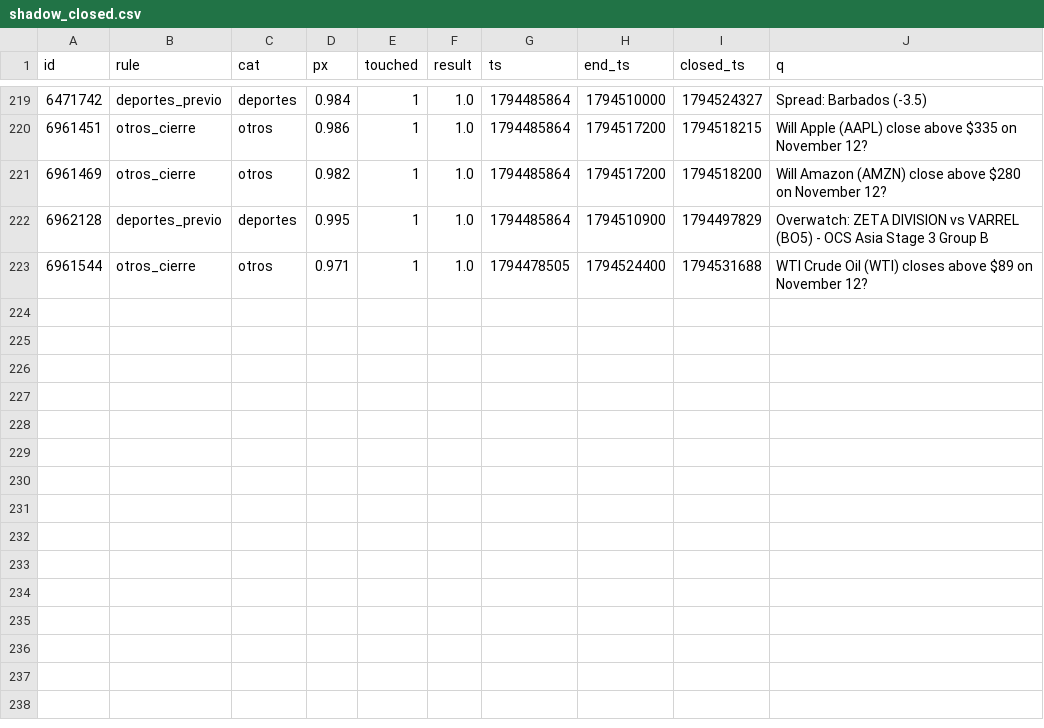
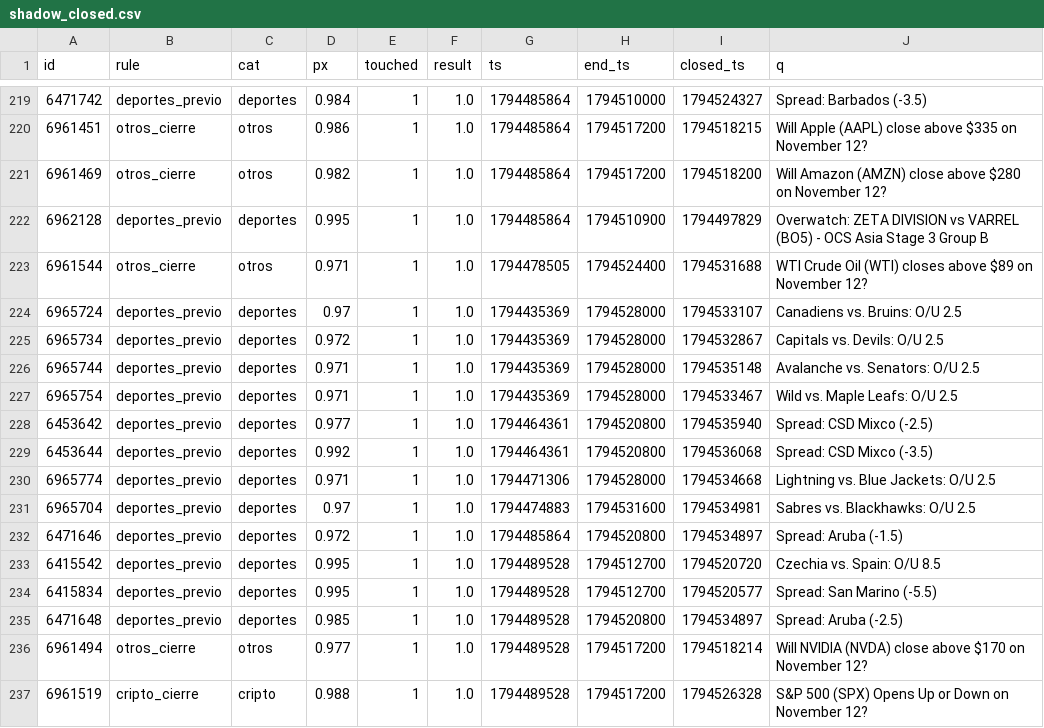
Before and after one commit to changelcerdajr-svg/changelpina, a CSV file: sweeper/data/paper/shadow_closed.csv, drawn as a sheet; only a part is shown, gaps mark what is left out; the diff names each change by its address in the sheet, - before the commit and + after, or states it on an @@ line.

```diff
--- a/sweeper/data/paper/shadow_closed.csv
+++ b/sweeper/data/paper/shadow_closed.csv
+row 224: 6965724 | deportes_previo | deportes | 0.97 | 1 | 1.0 | 1794435369 | 1794528000 | 1794533107 | Canadiens vs. Bruins: O/U 2.5
+row 225: 6965734 | deportes_previo | deportes | 0.972 | 1 | 1.0 | 1794435369 | 1794528000 | 1794532867 | Capitals vs. Devils: O/U 2.5
+row 226: 6965744 | deportes_previo | deportes | 0.971 | 1 | 1.0 | 1794435369 | 1794528000 | 1794535148 | Avalanche vs. Senators: O/U 2.5
+row 227: 6965754 | deportes_previo | deportes | 0.971 | 1 | 1.0 | 1794435369 | 1794528000 | 1794533467 | Wild vs. Maple Leafs: O/U 2.5
+row 228: 6453642 | deportes_previo | deportes | 0.977 | 1 | 1.0 | 1794464361 | 1794520800 | 1794535940 | Spread: CSD Mixco (-2.5)
+row 229: 6453644 | deportes_previo | deportes | 0.992 | 1 | 1.0 | 1794464361 | 1794520800 | 1794536068 | Spread: CSD Mixco (-3.5)
+row 230: 6965774 | deportes_previo | deportes | 0.971 | 1 | 1.0 | 1794471306 | 1794528000 | 1794534668 | Lightning vs. Blue Jackets: O/U 2.5
+row 231: 6965704 | deportes_previo | deportes | 0.97 | 1 | 1.0 | 1794474883 | 1794531600 | 1794534981 | Sabres vs. Blackhawks: O/U 2.5
+row 232: 6471646 | deportes_previo | deportes | 0.972 | 1 | 1.0 | 1794485864 | 1794520800 | 1794534897 | Spread: Aruba (-1.5)
+row 233: 6415542 | deportes_previo | deportes | 0.995 | 1 | 1.0 | 1794489528 | 1794512700 | 1794520720 | Czechia vs. Spain: O/U 8.5
+row 234: 6415834 | deportes_previo | deportes | 0.995 | 1 | 1.0 | 1794489528 | 1794512700 | 1794520577 | Spread: San Marino (-5.5)
+row 235: 6471648 | deportes_previo | deportes | 0.985 | 1 | 1.0 | 1794489528 | 1794520800 | 1794534897 | Spread: Aruba (-2.5)
+row 236: 6961494 | otros_cierre | otros | 0.977 | 1 | 1.0 | 1794489528 | 1794517200 | 1794518214 | Will NVIDIA (NVDA) close above $170 on November 12?
+row 237: 6961519 | cripto_cierre | cripto | 0.988 | 1 | 1.0 | 1794489528 | 1794517200 | 1794526328 | S&P 500 (SPX) Opens Up or Down on November 12?
```
Also changed, not shown: 3 other files.
